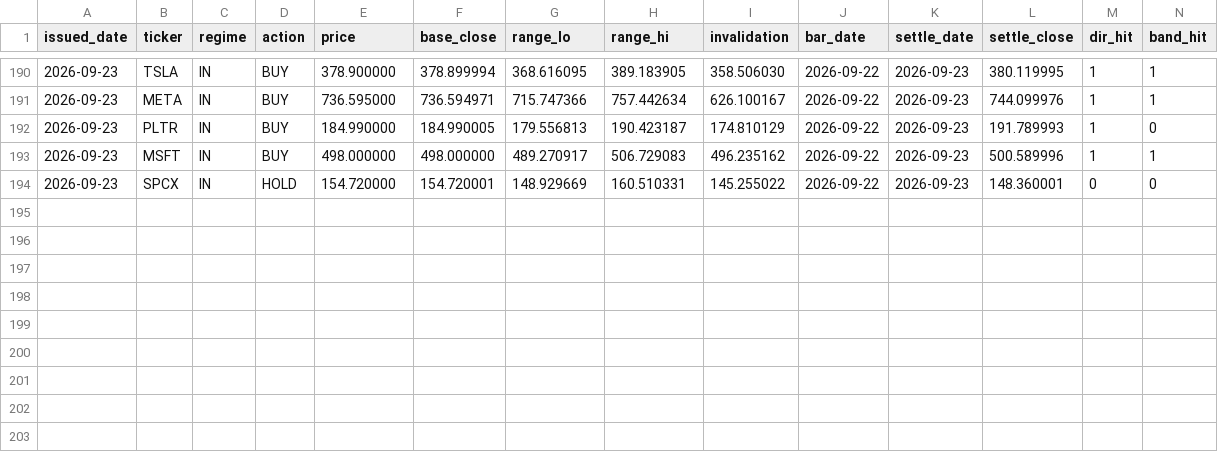
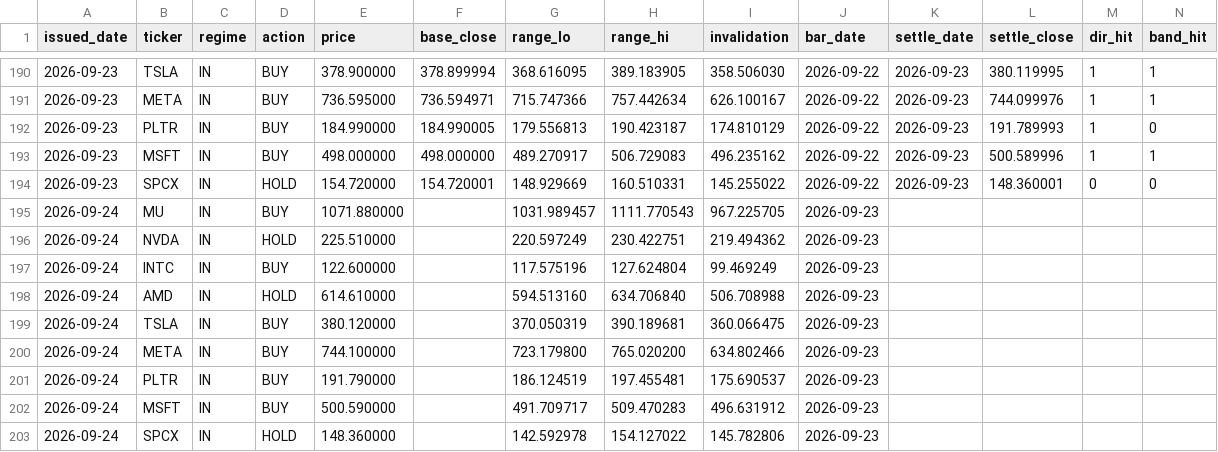
Before and after one commit to cyyaddsg-git/i004-market-bars, a CSV file: data/predictions.csv, drawn as a sheet; only a part is shown, gaps mark what is left out; the diff names each change by its address in the sheet, - before the commit and + after, or states it on an @@ line.

```diff
--- a/data/predictions.csv
+++ b/data/predictions.csv
+row 195: 2026-09-24 | MU | IN | BUY | 1071.880000 |  | 1031.989457 | 1111.770543 | 967.225705 | 2026-09-23
+row 196: 2026-09-24 | NVDA | IN | HOLD | 225.510000 |  | 220.597249 | 230.422751 | 219.494362 | 2026-09-23
+row 197: 2026-09-24 | INTC | IN | BUY | 122.600000 |  | 117.575196 | 127.624804 | 99.469249 | 2026-09-23
+row 198: 2026-09-24 | AMD | IN | HOLD | 614.610000 |  | 594.513160 | 634.706840 | 506.708988 | 2026-09-23
+row 199: 2026-09-24 | TSLA | IN | BUY | 380.120000 |  | 370.050319 | 390.189681 | 360.066475 | 2026-09-23
+row 200: 2026-09-24 | META | IN | BUY | 744.100000 |  | 723.179800 | 765.020200 | 634.802466 | 2026-09-23
+row 201: 2026-09-24 | PLTR | IN | BUY | 191.790000 |  | 186.124519 | 197.455481 | 175.690537 | 2026-09-23
+row 202: 2026-09-24 | MSFT | IN | BUY | 500.590000 |  | 491.709717 | 509.470283 | 496.631912 | 2026-09-23
+row 203: 2026-09-24 | SPCX | IN | HOLD | 148.360000 |  | 142.592978 | 154.127022 | 145.782806 | 2026-09-23
```
Also changed, not shown: 2 other files.
